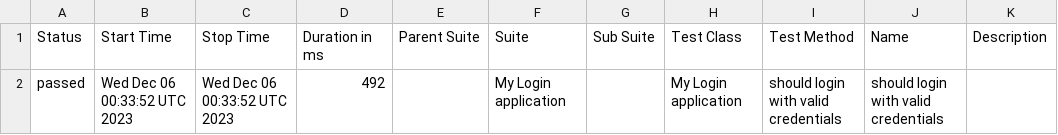
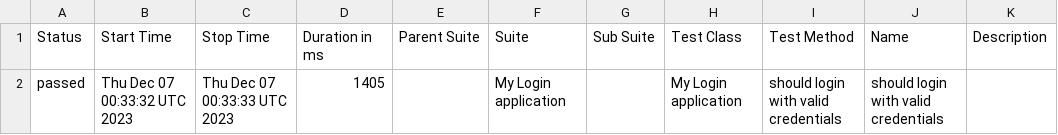
Before and after one commit to nanlabs/automation-seed, a CSV file: docs/data/suites.csv, drawn as a sheet.

```diff
--- a/docs/data/suites.csv
+++ b/docs/data/suites.csv
@@ -1,2 +1,2 @@
 "Status","Start Time","Stop Time","Duration in ms","Parent Suite","Suite","Sub Suite","Test Class","Test Method","Name","Description"
-"passed","Wed Dec 06 00:33:52 UTC 2023","Wed Dec 06 00:33:52 UTC 2023","492","","My Login application","","My Login application","should login with valid credentials","should login with valid credentials",""
+"passed","Thu Dec 07 00:33:32 UTC 2023","Thu Dec 07 00:33:33 UTC 2023","1405","","My Login application","","My Login application","should login with valid credentials","should login with valid credentials",""
```
Also changed, not shown: 36 other files.
